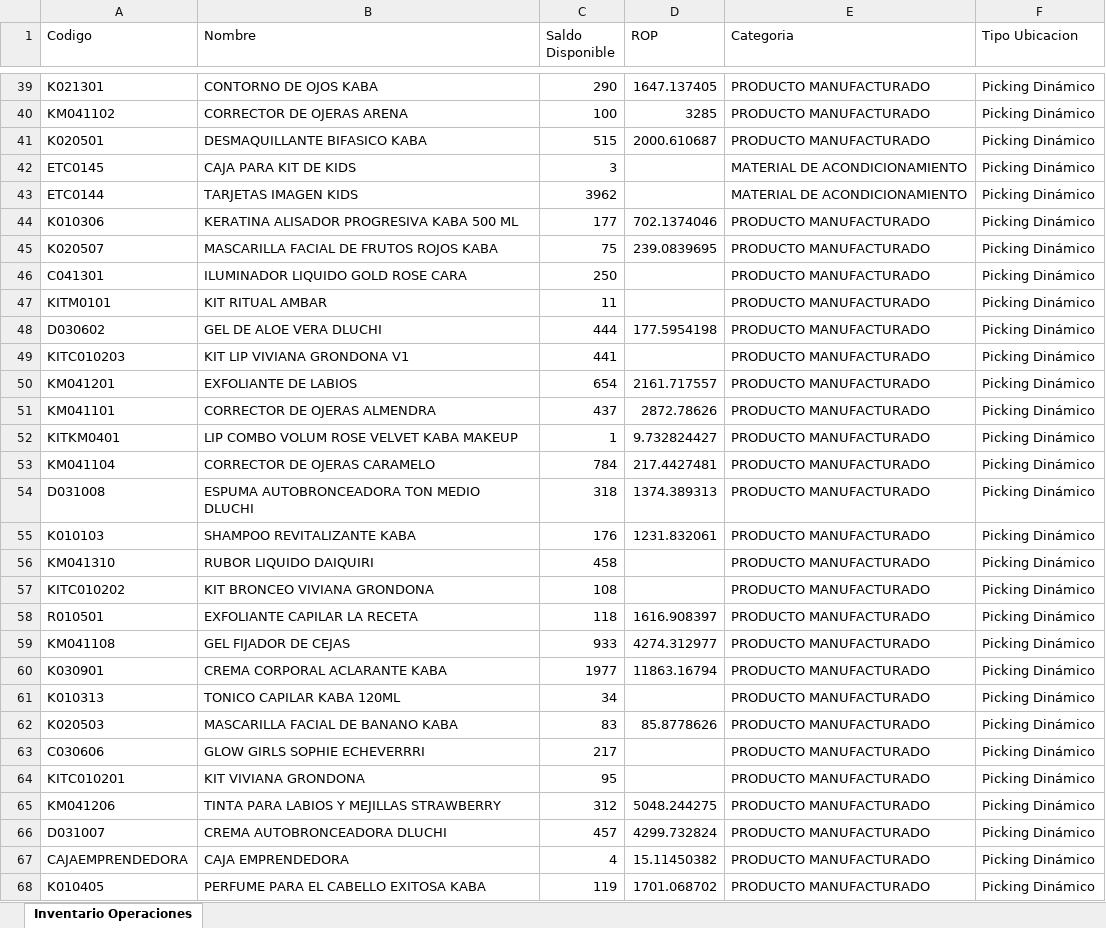
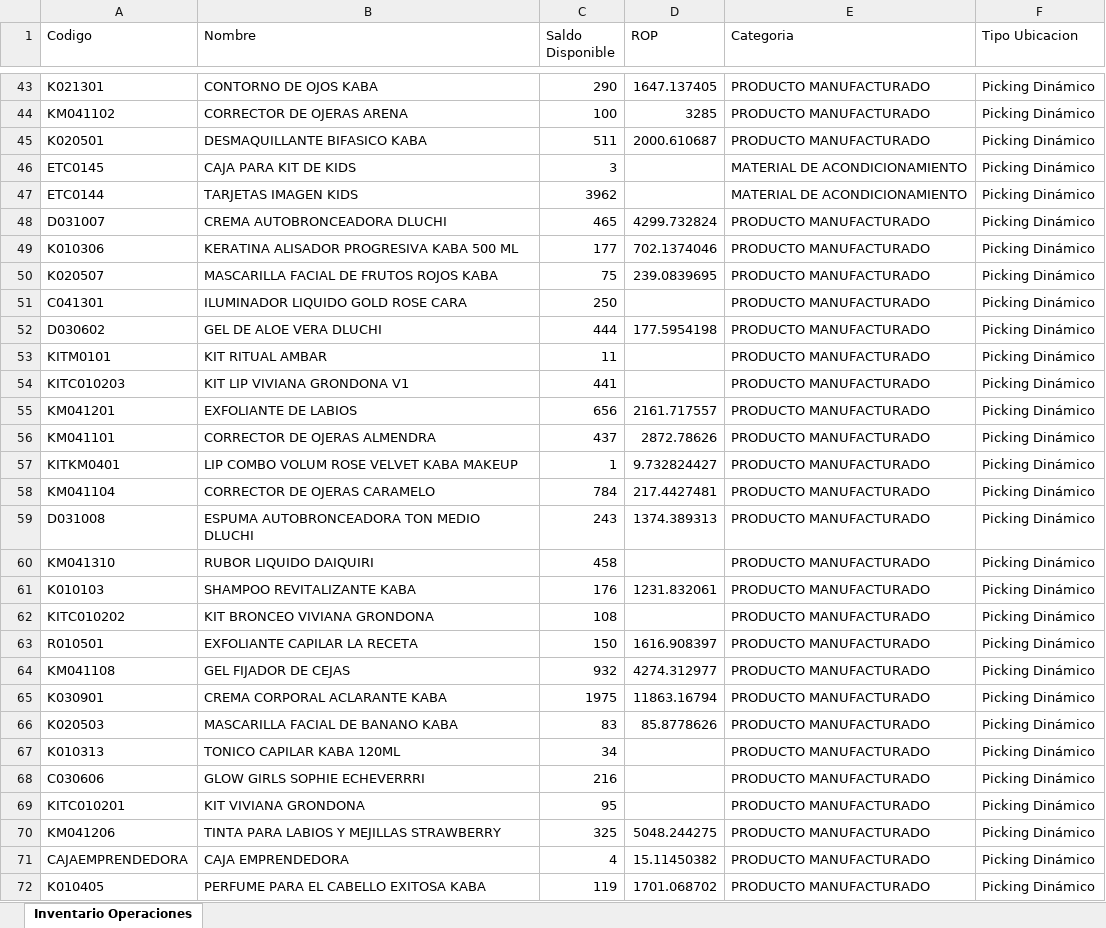
Before and after one commit to gaduqueja07/dashboard-dluchi, an Excel workbook: inventario_operaciones.xlsx, sheet Inventario Operaciones, drawn as a sheet; only a part is shown, gaps mark what is left out; values as stored, in another font and other column widths than the file's, no borders; removed rows and columns are numbered as before the commit, all else as after; the diff covers the shown part only; the diff names each change by its address in the sheet, - before the commit and + after, or states it on an @@ line.

Commit message:
Actualizar inventario_operaciones.xlsx (solo-inventario) - 2026-11-25 12:00

```diff
--- a/inventario_operaciones.xlsx (sheet Inventario Operaciones)
+++ b/inventario_operaciones.xlsx (sheet Inventario Operaciones)
-C45 (Saldo Disponible): 515
+C45 (Saldo Disponible): 511
+row 48: D031007 | CREMA AUTOBRONCEADORA DLUCHI | 465 | 4299.732824 | PRODUCTO MANUFACTURADO | Picking Dinámico
@@ row 47 moved to row 53: KITM0101 @@
-C55 (Saldo Disponible): 654
+C55 (Saldo Disponible): 656
-C59 (Saldo Disponible): 318
+C59 (Saldo Disponible): 243
@@ row 55 moved to row 61: K010103 @@
-C63 (Saldo Disponible): 118
+C63 (Saldo Disponible): 150
-C64 (Saldo Disponible): 933
+C64 (Saldo Disponible): 932
-C65 (Saldo Disponible): 1977
+C65 (Saldo Disponible): 1975
@@ row 61 moved to row 67: K010313 @@
-C68 (Saldo Disponible): 217
+C68 (Saldo Disponible): 216
-C70 (Saldo Disponible): 312
+C70 (Saldo Disponible): 325
-row 66: D031007 | CREMA AUTOBRONCEADORA DLUCHI | 457 | 4299.732824 | PRODUCTO MANUFACTURADO | Picking Dinámico
```
Also changed, not shown: 50 added rows, 49 removed rows, 421 moved rows and 70 edited cells elsewhere in this sheet.
